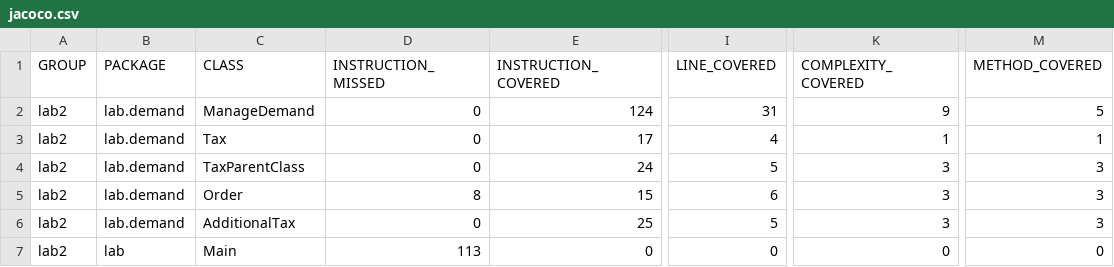
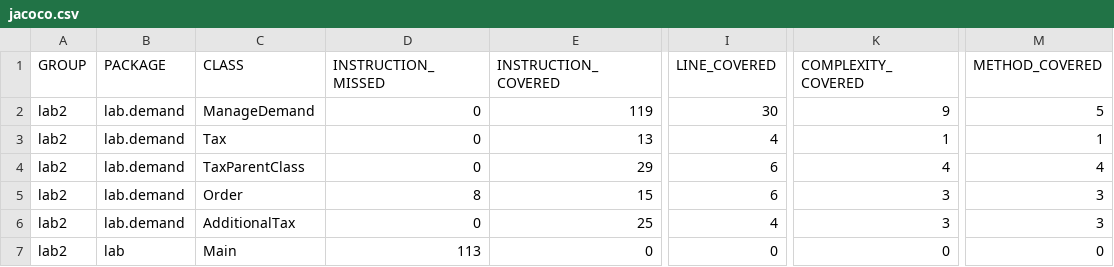
Before and after one commit to cs2901-2022-1-Ingenieria-de-Software/lab-03-a-Mauricio-Bernuy, a CSV file: target/site/jacoco/jacoco.csv, drawn as a sheet; only a part is shown, gaps mark what is left out; the diff names each change by its address in the sheet, - before the commit and + after, or states it on an @@ line.

```diff
--- a/target/site/jacoco/jacoco.csv
+++ b/target/site/jacoco/jacoco.csv
-E2 (INSTRUCTION_COVERED): 124
+E2 (INSTRUCTION_COVERED): 119
-I2 (LINE_COVERED): 31
+I2 (LINE_COVERED): 30
-E3 (INSTRUCTION_COVERED): 17
+E3 (INSTRUCTION_COVERED): 13
-E4 (INSTRUCTION_COVERED): 24
+E4 (INSTRUCTION_COVERED): 29
-I4 (LINE_COVERED): 5
+I4 (LINE_COVERED): 6
-K4 (COMPLEXITY_COVERED): 3
+K4 (COMPLEXITY_COVERED): 4
-M4 (METHOD_COVERED): 3
+M4 (METHOD_COVERED): 4
-I6 (LINE_COVERED): 5
+I6 (LINE_COVERED): 4
```
Also changed, not shown: 58 other files.
